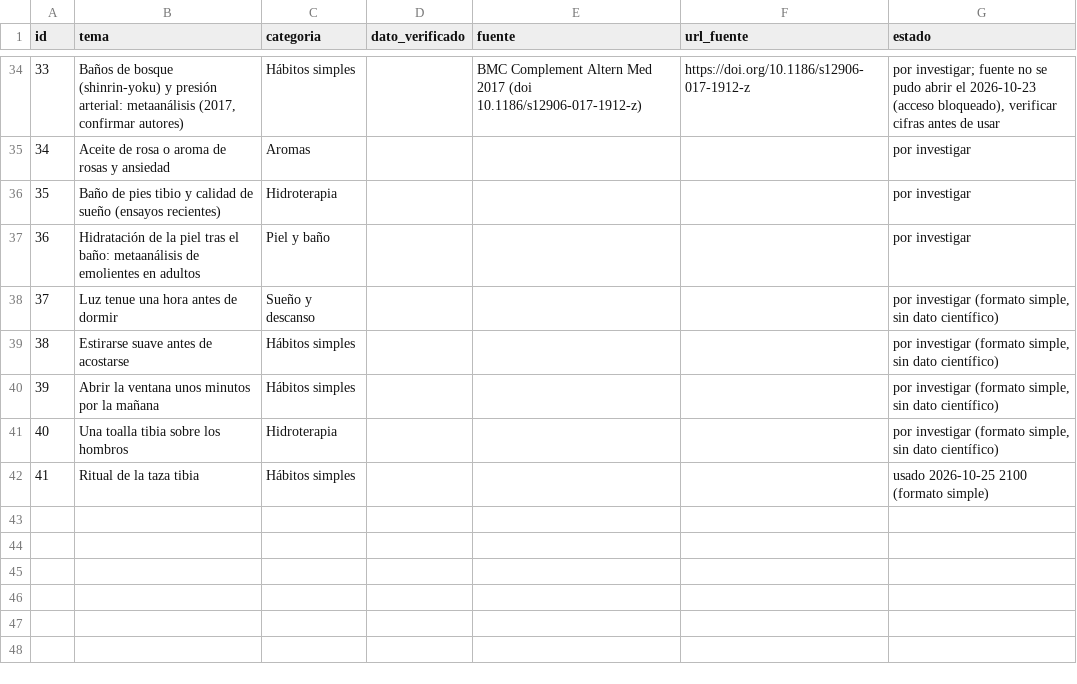
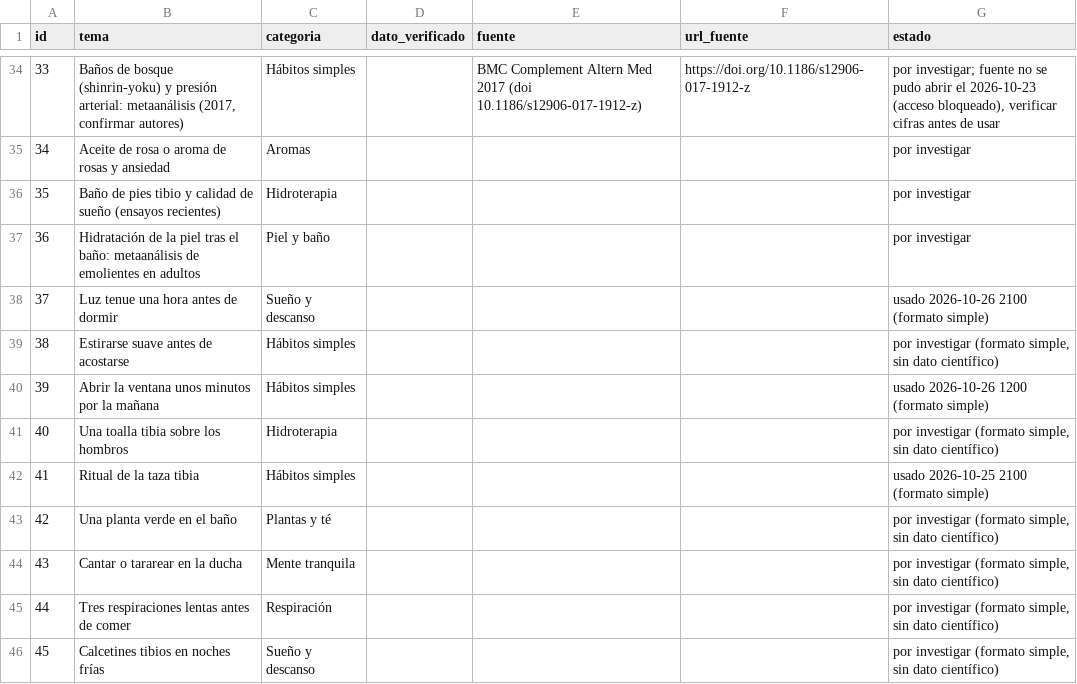
Before and after one commit to p1np0n/opa-posts, a CSV file: sose/db/banco_ideas.csv, drawn as a sheet; only a part is shown, gaps mark what is left out.

```diff
--- a/sose/db/banco_ideas.csv
+++ b/sose/db/banco_ideas.csv
@@ -37,6 +37,10 @@
 36,Hidratación de la piel tras el baño: metaanálisis de emolientes en adultos,Piel y baño,,,,por investigar
-37,Luz tenue una hora antes de dormir,Sueño y descanso,,,,"por investigar (formato simple, sin dato científico)"
+37,Luz tenue una hora antes de dormir,Sueño y descanso,,,,usado 2026-10-26 2100 (formato simple)
 38,Estirarse suave antes de acostarse,Hábitos simples,,,,"por investigar (formato simple, sin dato científico)"
-39,Abrir la ventana unos minutos por la mañana,Hábitos simples,,,,"por investigar (formato simple, sin dato científico)"
+39,Abrir la ventana unos minutos por la mañana,Hábitos simples,,,,usado 2026-10-26 1200 (formato simple)
 40,Una toalla tibia sobre los hombros,Hidroterapia,,,,"por investigar (formato simple, sin dato científico)"
 41,Ritual de la taza tibia,Hábitos simples,,,,usado 2026-10-25 2100 (formato simple)
+42,Una planta verde en el baño,Plantas y té,,,,"por investigar (formato simple, sin dato científico)"
+43,Cantar o tararear en la ducha,Mente tranquila,,,,"por investigar (formato simple, sin dato científico)"
+44,Tres respiraciones lentas antes de comer,Respiración,,,,"por investigar (formato simple, sin dato científico)"
+45,Calcetines tibios en noches frías,Sueño y descanso,,,,"por investigar (formato simple, sin dato científico)"
```
Also changed, not shown: sose/db/publicaciones.csv, 8 other files.
